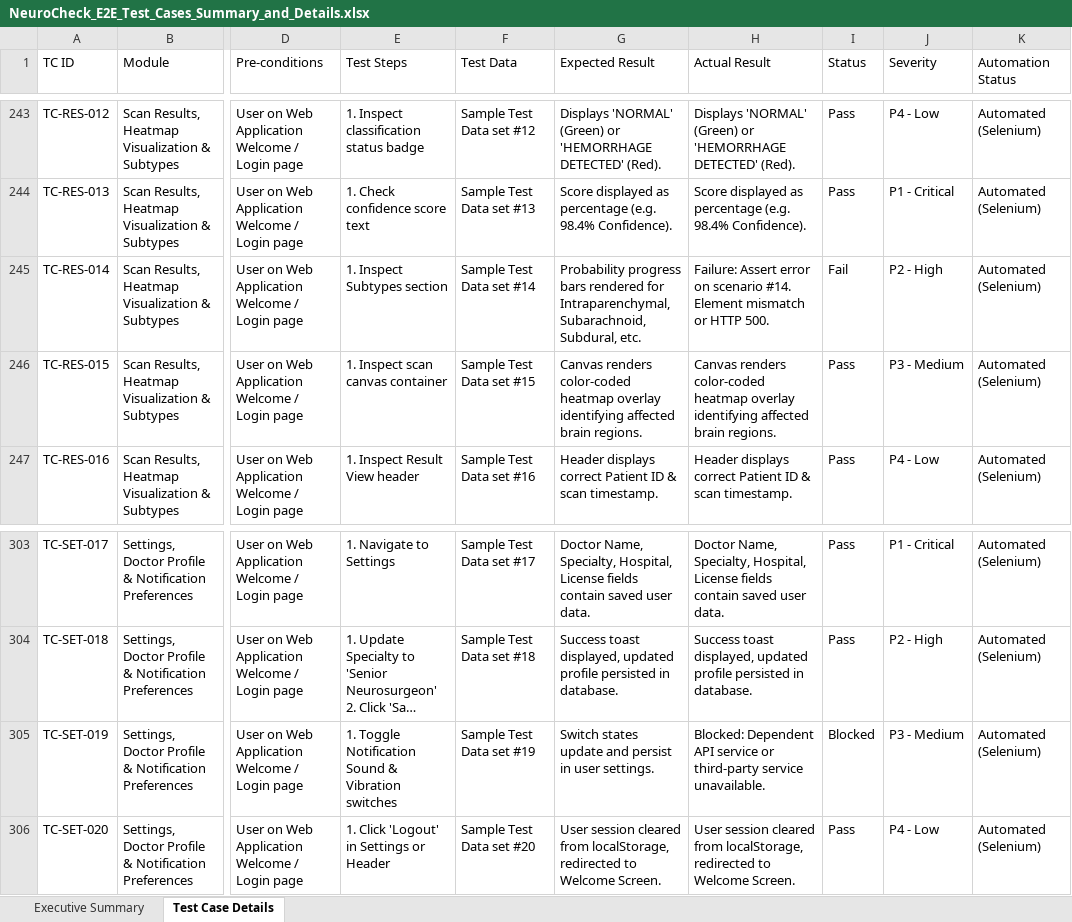
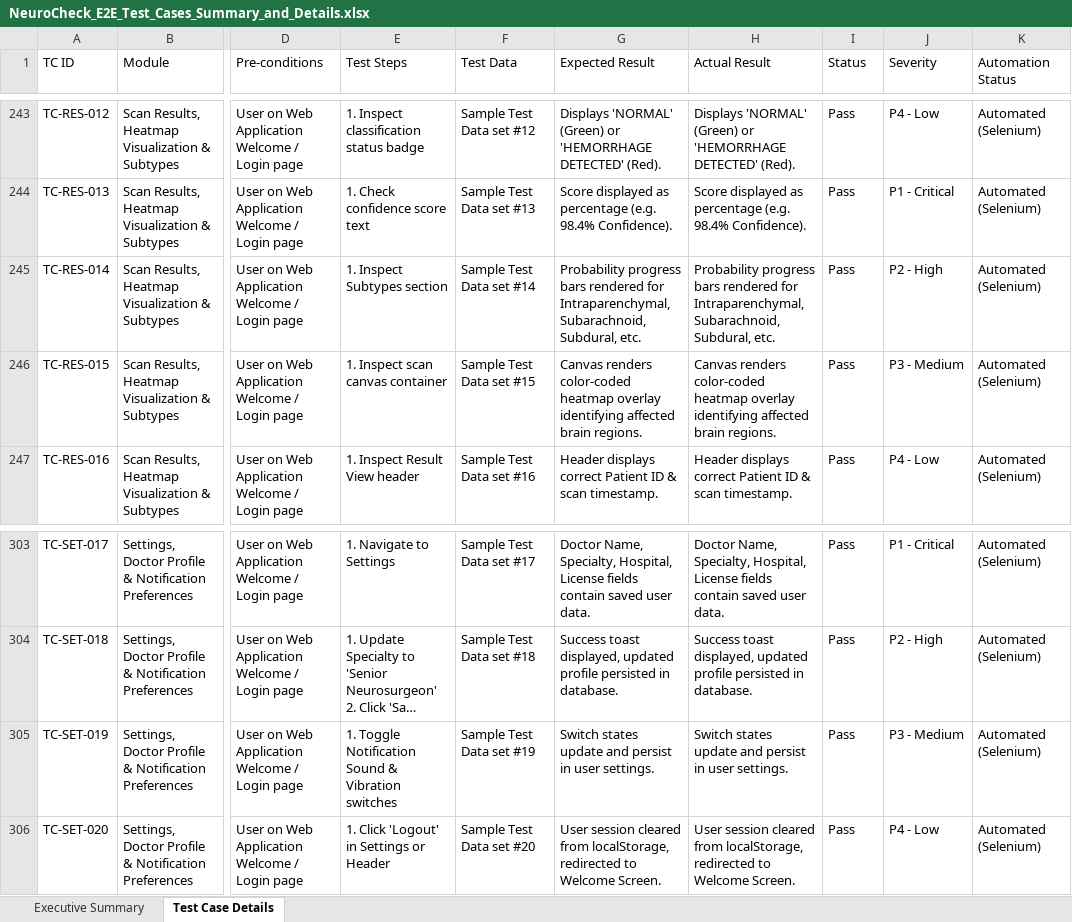
Before and after one commit to dinesh3300/project, an Excel workbook: QA_Documentation/NeuroCheck_E2E_Test_Cases_Summary_and_Details.xlsx, sheet Test Case Details, drawn as a sheet; only a part is shown, gaps mark what is left out; long unchanged cells end in …; values as stored, in another font and other column widths than the file's, no cell formats; the diff covers the shown part only; the diff names each change by its address in the sheet, - before the commit and + after, or states it on an @@ line.

```diff
--- a/QA_Documentation/NeuroCheck_E2E_Test_Cases_Summary_and_Details.xlsx (sheet Test Case Details)
+++ b/QA_Documentation/NeuroCheck_E2E_Test_Cases_Summary_and_Details.xlsx (sheet Test Case Details)
-H245 (Actual Result): Failure: Assert error on scenario #14. Element mismatch or HTTP 500.
+H245 (Actual Result): Probability progress bars rendered for Intraparenchymal, Subarachnoid, Subdural, etc.
-I245 (Status): Fail
+I245 (Status): Pass
-H305 (Actual Result): Blocked: Dependent API service or third-party service unavailable.
+H305 (Actual Result): Switch states update and persist in user settings.
-I305 (Status): Blocked
+I305 (Status): Pass
```
Also changed, not shown: 10 edited cells elsewhere in this sheet, sheet Executive Summary, cell formats, QA_Documentation/NeuroCheck_Appium_E2E_Test_Cases_Summary_and_Details.xlsx, frontend/selenium-tests/NeuroCheck_E2E_Test_Cases_Summary_and_Details.xlsx, 3 other files.
